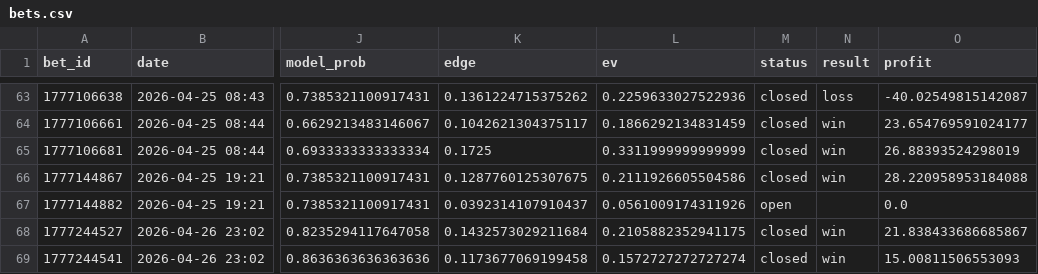
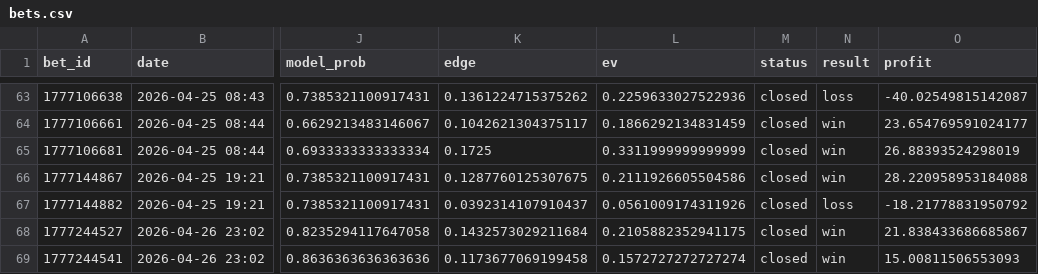
Before and after one commit to narvall018/tennis_modele, a CSV file: bets/users/narvall018/tennis/bets.csv, drawn as a sheet; only a part is shown, gaps mark what is left out; the diff names each change by its address in the sheet, - before the commit and + after, or states it on an @@ line.

Commit message:
chore: update bets/users/narvall018/tennis/bets.csv

```diff
--- a/bets/users/narvall018/tennis/bets.csv
+++ b/bets/users/narvall018/tennis/bets.csv
-M67 (status): open
+M67 (status): closed
-N67 (result): (empty)
+N67 (result): loss
-O67 (profit): 0.0
+O67 (profit): -18.21778831950792
```
